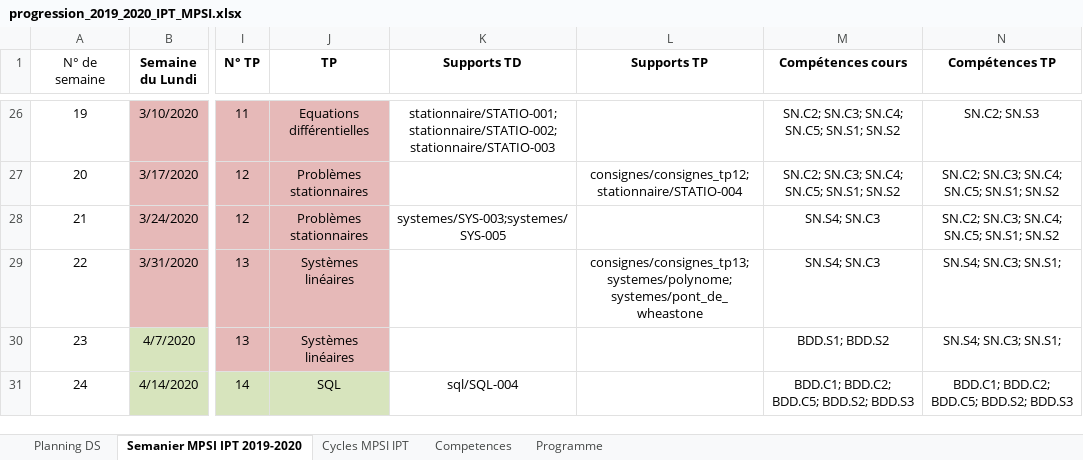
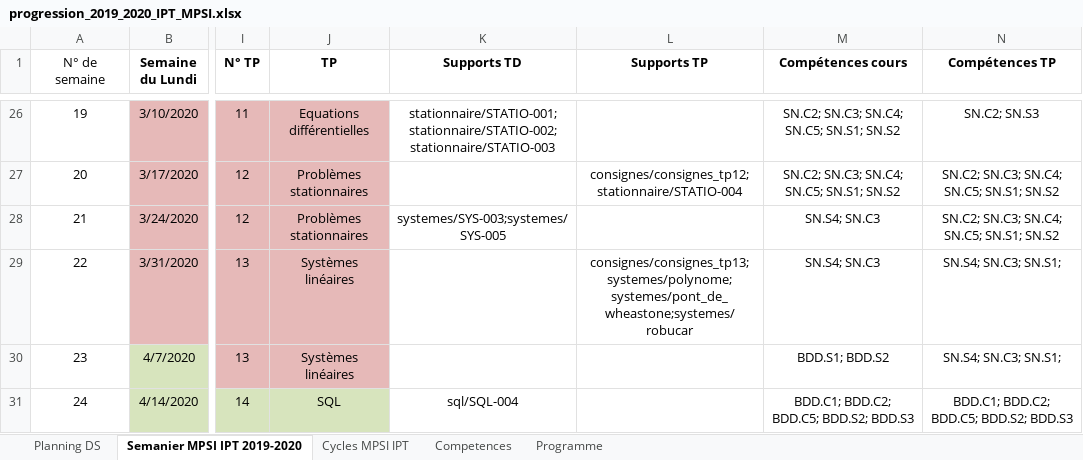
Before and after one commit to xpessoles/Informatique_MPSI, an Excel workbook: progression_2019_2020_IPT_MPSI.xlsx, sheet Semanier MPSI IPT 2019-2020, drawn as a sheet; only a part is shown, gaps mark what is left out; values as stored, in another font and other column widths than the file's, no borders; the diff names each change by its address in the sheet, - before the commit and + after, or states it on an @@ line.

```diff
--- a/progression_2019_2020_IPT_MPSI.xlsx (sheet Semanier MPSI IPT 2019-2020)
+++ b/progression_2019_2020_IPT_MPSI.xlsx (sheet Semanier MPSI IPT 2019-2020)
-L29 (Supports TP): consignes/consignes_tp13;systemes/polynome;systemes/pont_de_wheastone
+L29 (Supports TP): consignes/consignes_tp13;systemes/polynome;systemes/pont_de_wheastone;systemes/robucar
```
Also changed, not shown: inventaire_exos.xlsx, mpsi2_TP.xlsx, 30 other files.
